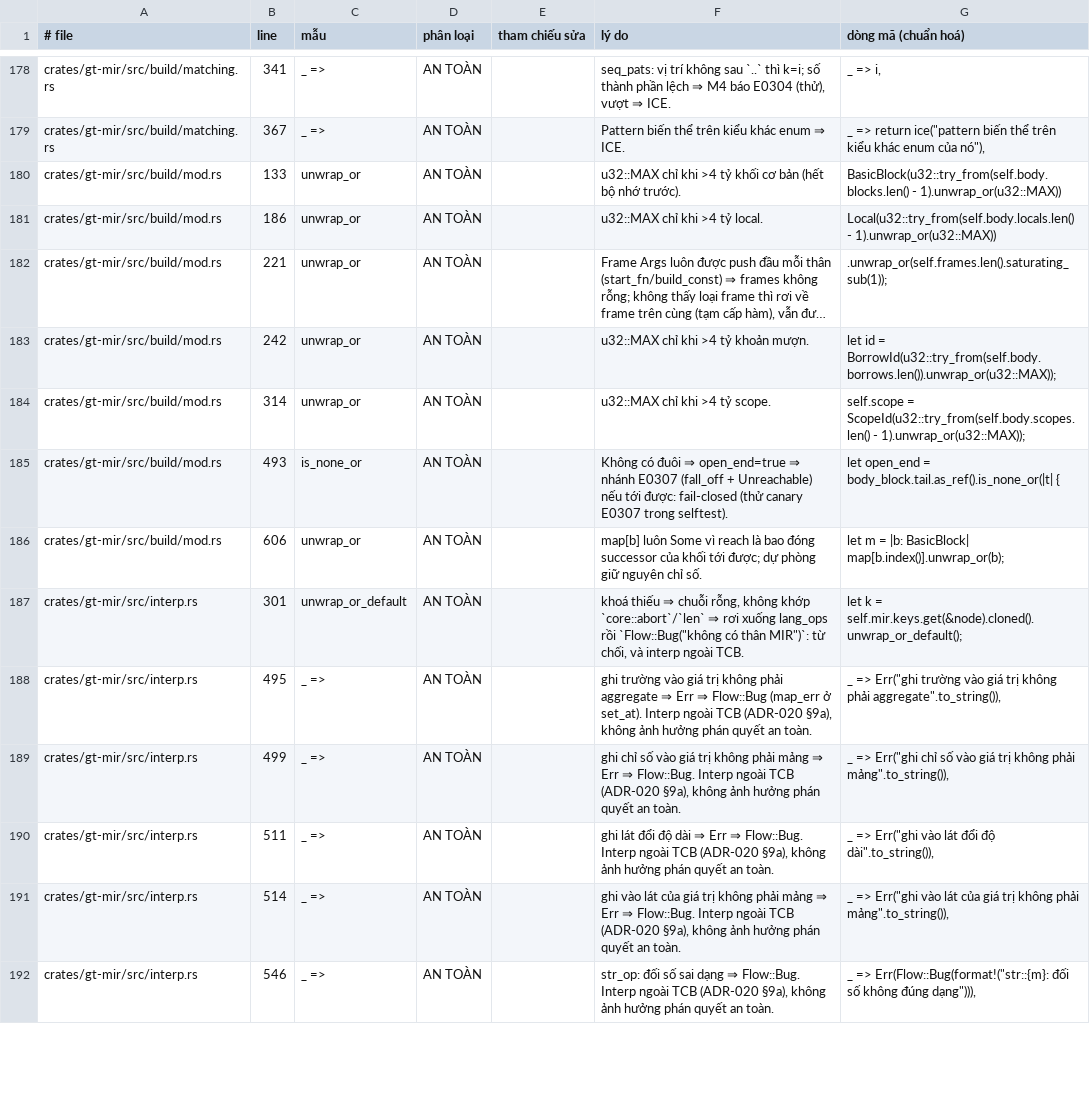
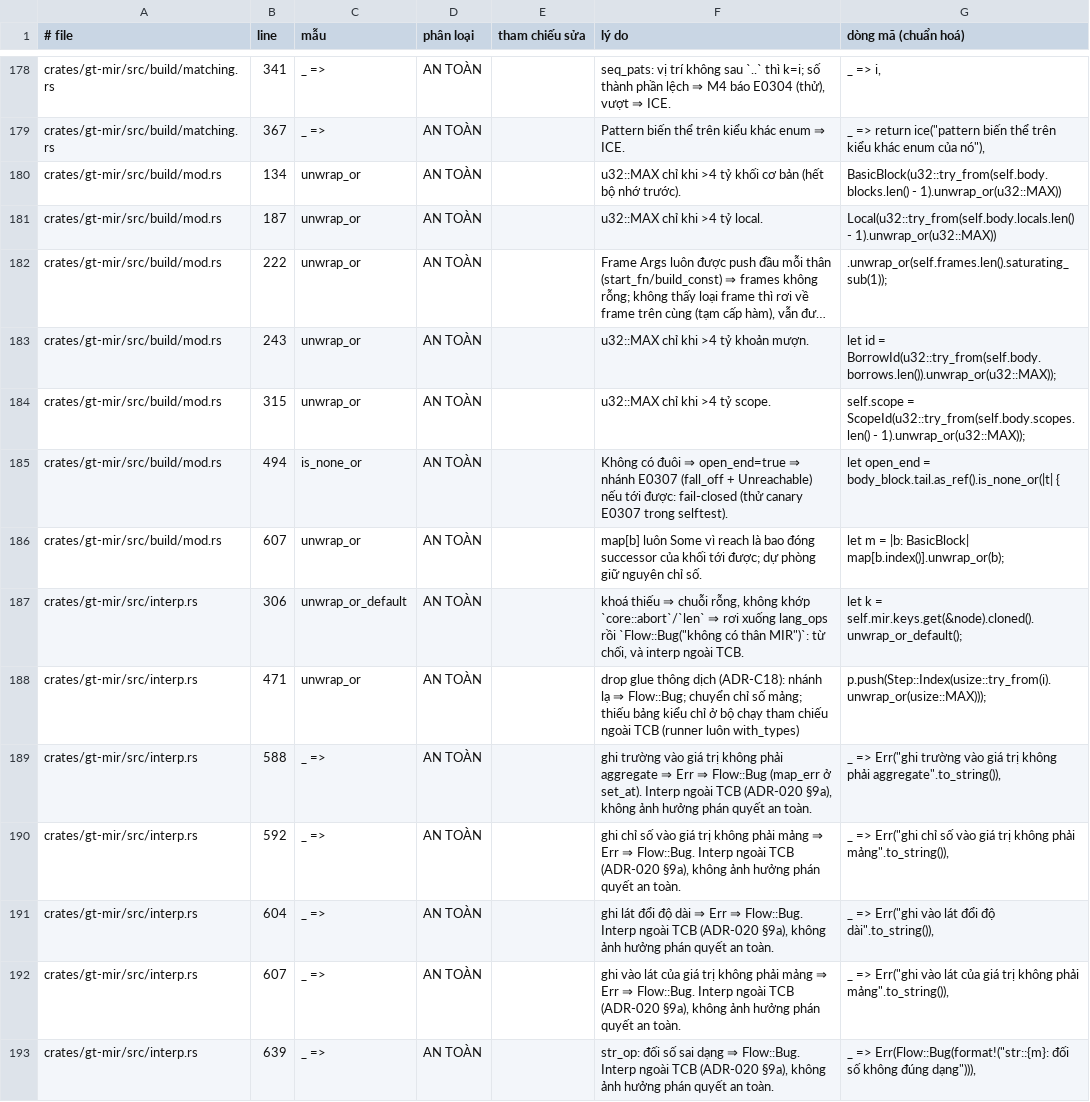
Before and after one commit to Vecter-Core/Grit, a TSV file: docs/fail_open_classification.tsv, drawn as a sheet; only a part is shown, gaps mark what is left out; long unchanged cells end in …; addresses are those after the commit; the diff covers the shown part only; the diff names each change by its address in the sheet, - before the commit and + after, or states it on an @@ line.

```diff
--- a/docs/fail_open_classification.tsv
+++ b/docs/fail_open_classification.tsv
-B180 (line): 133
+B180 (line): 134
-B181 (line): 186
+B181 (line): 187
-B182 (line): 221
+B182 (line): 222
-B183 (line): 242
+B183 (line): 243
-B184 (line): 314
+B184 (line): 315
-B185 (line): 493
+B185 (line): 494
-B186 (line): 606
+B186 (line): 607
-B187 (line): 301
+B187 (line): 306
+row 188: crates/gt-mir/src/interp.rs | 471 | unwrap_or | AN TOÀN |  | drop glue thông dịch (ADR-C18): nhánh lạ ⇒ Flow::Bug; chuyển chỉ số mảng; thiếu bảng kiểu chỉ ở bộ chạy tham chiếu ngoài TCB (runner luôn with_types) | p.push(Step::Index(usize::try_from(i).unwrap_or(usize::MAX)));
-B189 (line): 495
+B189 (line): 588
-B190 (line): 499
+B190 (line): 592
-B191 (line): 511
+B191 (line): 604
-B192 (line): 514
+B192 (line): 607
-B193 (line): 546
+B193 (line): 639
```
Also changed, not shown: 4 added rows and 56 edited cells elsewhere in this file, 43 other files.
